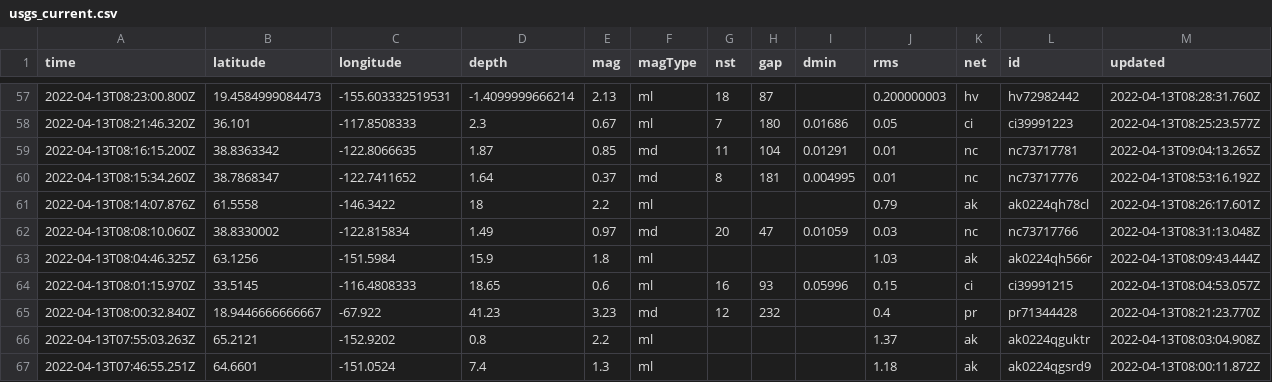
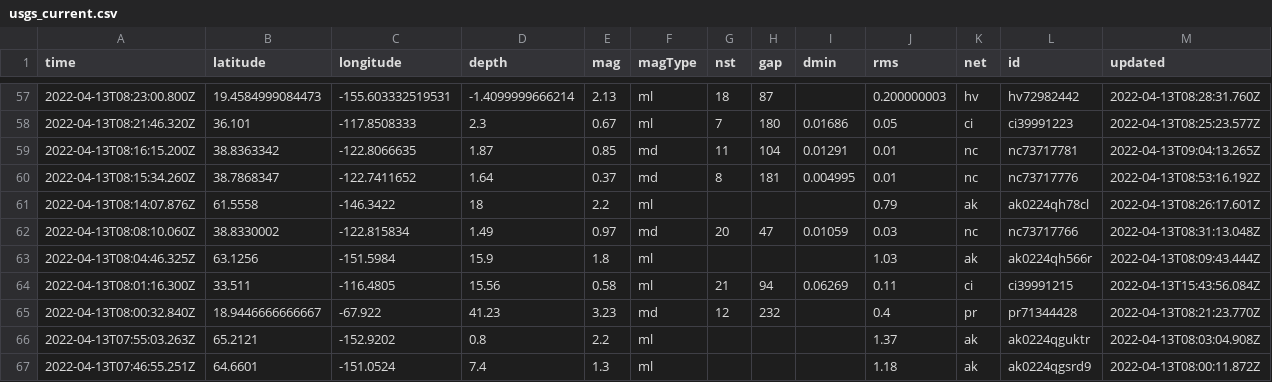
Before and after one commit to AnjDelgado/my-data-robot, a CSV file: usgs_current.csv, drawn as a sheet; only a part is shown, gaps mark what is left out; removed rows and columns are numbered as before the commit, all else as after; rows hold the shown columns only; the diff covers the shown part only; the diff names each change by its address in the sheet, - before the commit and + after, or states it on an @@ line.

```diff
--- a/usgs_current.csv
+++ b/usgs_current.csv
-row 64: 2022-04-13T08:01:15.970Z | 33.5145 | -116.4808333 | 18.65 | 0.6 | ml | 16 | 93 | 0.05996 | 0.15 | ci | ci39991215 | 2022-04-13T08:04:53.057Z
+row 64: 2022-04-13T08:01:16.300Z | 33.511 | -116.4805 | 15.56 | 0.58 | ml | 21 | 94 | 0.06269 | 0.11 | ci | ci39991215 | 2022-04-13T15:43:56.084Z
```
Also changed, not shown: 3 added rows, 4 removed rows and 9 edited cells elsewhere in this file.
